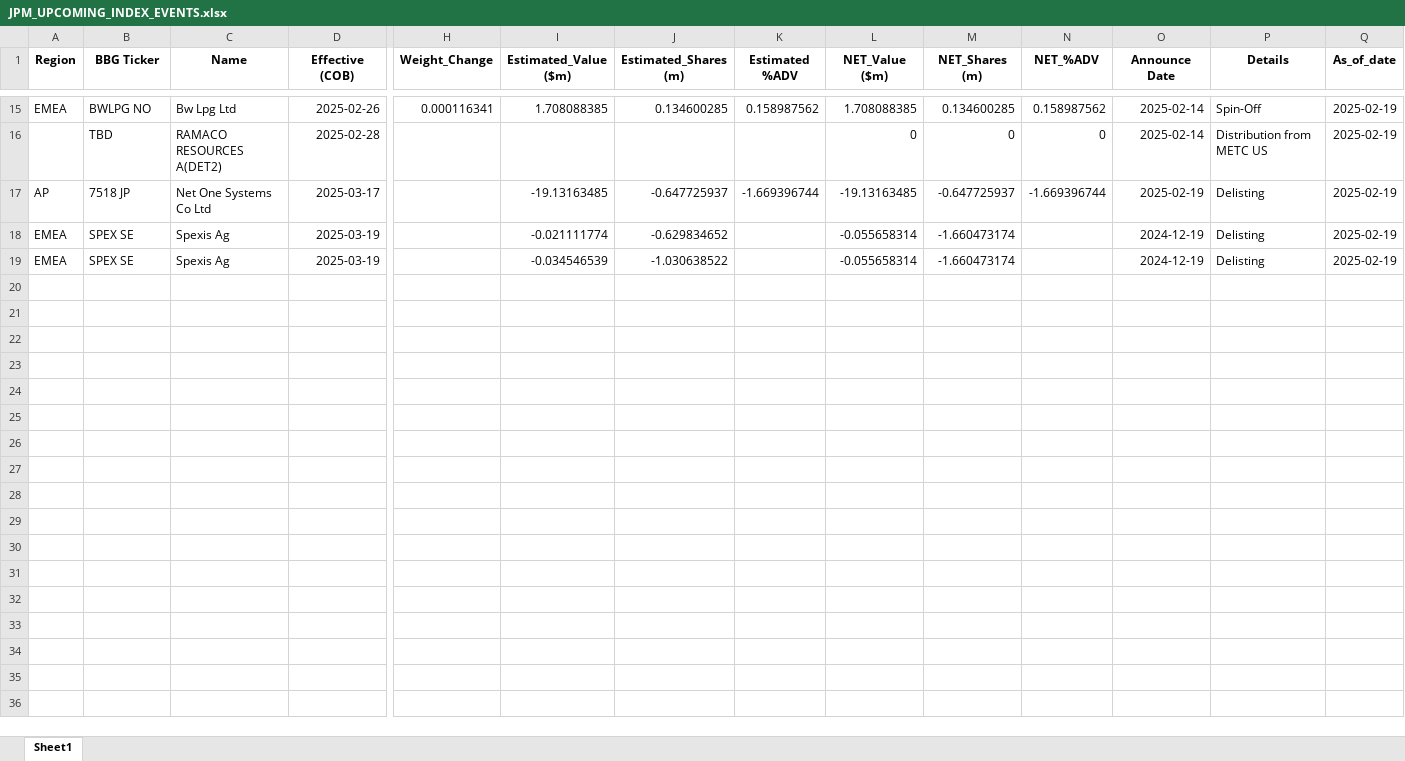
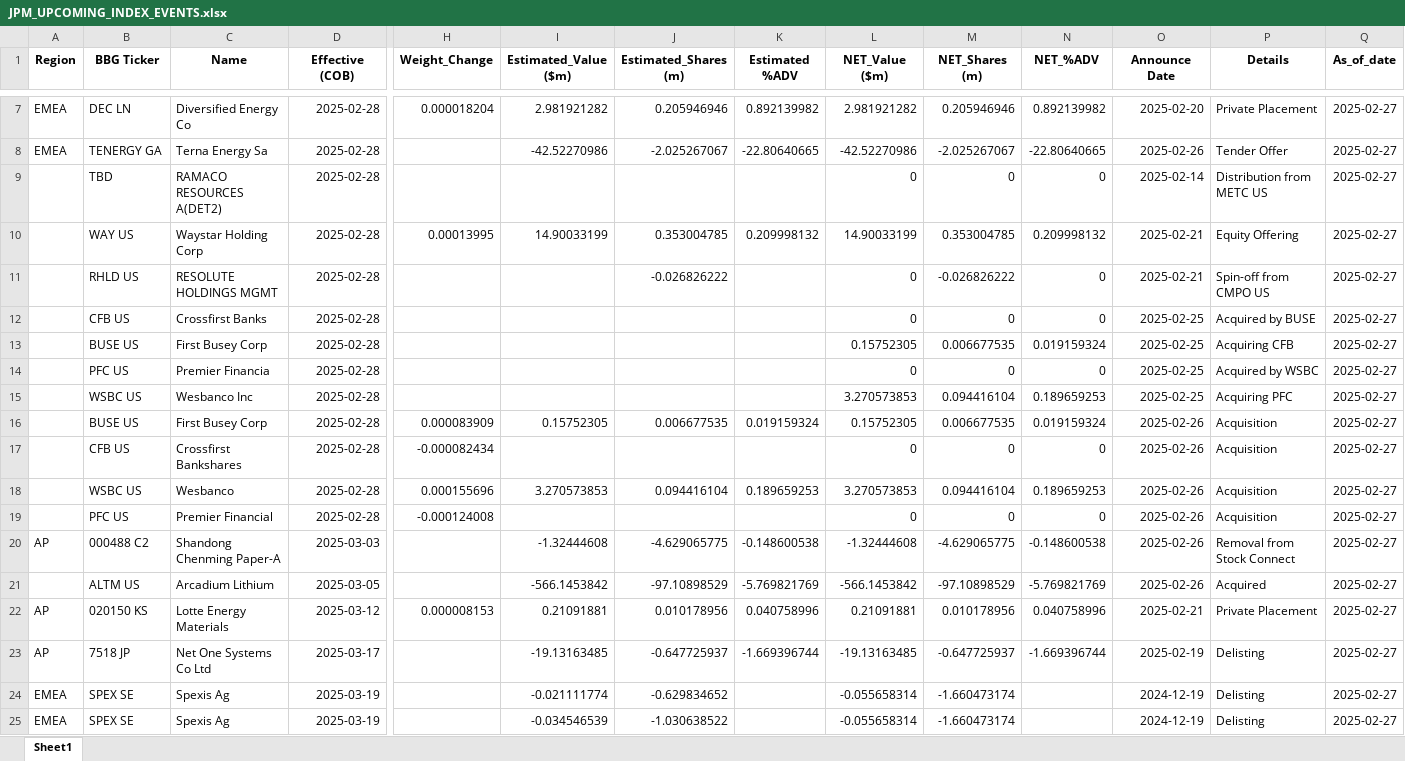
Before and after one commit to arjunkilaru/rebalances, an Excel workbook: JPM_UPCOMING_INDEX_EVENTS.xlsx, sheet Sheet1, drawn as a sheet; only a part is shown, gaps mark what is left out; values as stored, in another font and other column widths than the file's, no borders; addresses are those after the commit; rows hold the shown columns only; the diff covers the shown part only; the diff names each change by its address in the sheet, - before the commit and + after, or states it on an @@ line.

```diff
--- a/JPM_UPCOMING_INDEX_EVENTS.xlsx (sheet Sheet1)
+++ b/JPM_UPCOMING_INDEX_EVENTS.xlsx (sheet Sheet1)
-B7 (BBG Ticker): BWLPG NO
+B7 (BBG Ticker): DEC LN
-C7 (Name): Bw Lpg Ltd
+C7 (Name): Diversified Energy Co
-D7 (Effective (COB)): 2025-02-26
+D7 (Effective (COB)): 2025-02-28
-H7 (Weight_Change): 0.000116341
+H7 (Weight_Change): 0.000018204
-I7 (Estimated_Value ($m)): 1.708088385
+I7 (Estimated_Value ($m)): 2.981921282
-J7 (Estimated_Shares (m)): 0.134600285
+J7 (Estimated_Shares (m)): 0.205946946
-K7 (Estimated %ADV): 0.158987562
+K7 (Estimated %ADV): 0.892139982
-L7 (NET_Value ($m)): 1.708088385
+L7 (NET_Value ($m)): 2.981921282
-M7 (NET_Shares (m)): 0.134600285
+M7 (NET_Shares (m)): 0.205946946
-N7 (NET_%ADV): 0.158987562
+N7 (NET_%ADV): 0.892139982
-O7 (Announce Date): 2025-02-14
+O7 (Announce Date): 2025-02-20
-P7 (Details): Spin-Off
+P7 (Details): Private Placement
-Q7 (As_of_date): 2025-02-19
+Q7 (As_of_date): 2025-02-27
+row 8: EMEA | TENERGY GA | Terna Energy Sa | 2025-02-28 |  | -42.52270986 | -2.025267067 | -22.80640665 | -42.52270986 | -2.025267067 | -22.80640665 | 2025-02-26 | Tender Offer | 2025-02-27
-Q9 (As_of_date): 2025-02-19
+Q9 (As_of_date): 2025-02-27
+row 10:  | WAY US | Waystar Holding Corp | 2025-02-28 | 0.00013995 | 14.90033199 | 0.353004785 | 0.209998132 | 14.90033199 | 0.353004785 | 0.209998132 | 2025-02-21 | Equity Offering | 2025-02-27
+row 11:  | RHLD US | RESOLUTE HOLDINGS MGMT | 2025-02-28 |  |  | -0.026826222 |  | 0 | -0.026826222 | 0 | 2025-02-21 | Spin-off from CMPO US | 2025-02-27
+row 12:  | CFB US | Crossfirst Banks | 2025-02-28 |  |  |  |  | 0 | 0 | 0 | 2025-02-25 | Acquired by BUSE | 2025-02-27
+row 13:  | BUSE US | First Busey Corp | 2025-02-28 |  |  |  |  | 0.15752305 | 0.006677535 | 0.019159324 | 2025-02-25 | Acquiring CFB | 2025-02-27
+row 14:  | PFC US | Premier Financia | 2025-02-28 |  |  |  |  | 0 | 0 | 0 | 2025-02-25 | Acquired by WSBC | 2025-02-27
+row 15:  | WSBC US | Wesbanco Inc | 2025-02-28 |  |  |  |  | 3.270573853 | 0.094416104 | 0.189659253 | 2025-02-25 | Acquiring PFC | 2025-02-27
+row 16:  | BUSE US | First Busey Corp | 2025-02-28 | 0.000083909 | 0.15752305 | 0.006677535 | 0.019159324 | 0.15752305 | 0.006677535 | 0.019159324 | 2025-02-26 | Acquisition | 2025-02-27
+row 17:  | CFB US | Crossfirst Bankshares | 2025-02-28 | -0.000082434 |  |  |  | 0 | 0 | 0 | 2025-02-26 | Acquisition | 2025-02-27
+row 18:  | WSBC US | Wesbanco | 2025-02-28 | 0.000155696 | 3.270573853 | 0.094416104 | 0.189659253 | 3.270573853 | 0.094416104 | 0.189659253 | 2025-02-26 | Acquisition | 2025-02-27
+row 19:  | PFC US | Premier Financial | 2025-02-28 | -0.000124008 |  |  |  | 0 | 0 | 0 | 2025-02-26 | Acquisition | 2025-02-27
+row 20: AP | 000488 C2 | Shandong Chenming Paper-A | 2025-03-03 |  | -1.32444608 | -4.629065775 | -0.148600538 | -1.32444608 | -4.629065775 | -0.148600538 | 2025-02-26 | Removal from Stock Connect | 2025-02-27
+row 21:  | ALTM US | Arcadium Lithium | 2025-03-05 |  | -566.1453842 | -97.10898529 | -5.769821769 | -566.1453842 | -97.10898529 | -5.769821769 | 2025-02-26 | Acquired | 2025-02-27
+row 22: AP | 020150 KS | Lotte Energy Materials | 2025-03-12 | 0.000008153 | 0.21091881 | 0.010178956 | 0.040758996 | 0.21091881 | 0.010178956 | 0.040758996 | 2025-02-21 | Private Placement | 2025-02-27
-Q23:Q25 (As_of_date): 2025-02-19
+Q23:Q25 (As_of_date): 2025-02-27
```
Also changed, not shown: 7 added rows, 11 removed rows and 16 edited cells elsewhere in this sheet, 1 other file.
